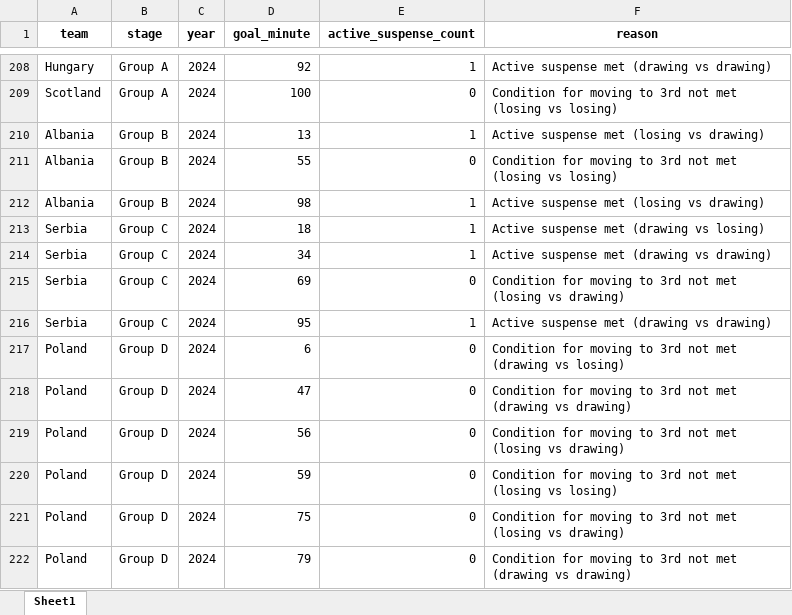
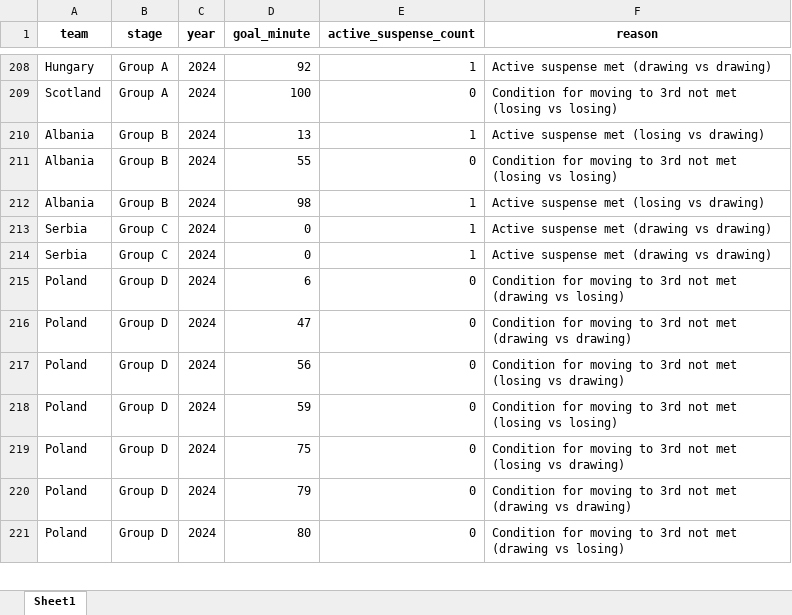
Before and after one commit to AEGDDI/tiebreak_wc, an Excel workbook: data/out/wiki/men/uefa/eu/active_suspense_results_eu.xlsx, sheet Sheet1, drawn as a sheet; only a part is shown, gaps mark what is left out; the shorter side is filled out with more unchanged rows; values as stored, in another font and other column widths than the file's, no borders; removed rows and columns are numbered as before the commit, all else as after; the diff names each change by its address in the sheet, - before the commit and + after, or states it on an @@ line.

```diff
--- a/data/out/wiki/men/uefa/eu/active_suspense_results_eu.xlsx (sheet Sheet1)
+++ b/data/out/wiki/men/uefa/eu/active_suspense_results_eu.xlsx (sheet Sheet1)
-row 213: Serbia | Group C | 2024 | 18 | 1 | Active suspense met (drawing vs losing)
-D213 (goal_minute): 34
+D213 (goal_minute): 0
-row 215: Serbia | Group C | 2024 | 69 | 0 | Condition for moving to 3rd not met (losing vs drawing)
-D214 (goal_minute): 95
+D214 (goal_minute): 0
```
Also changed, not shown: data/out/wiki/men/fifa/eu/third_teams_eu_fifa_men.xlsx, data/out/wiki/men/uefa/eu/active_suspense_eu.xlsx, 9 other files.
